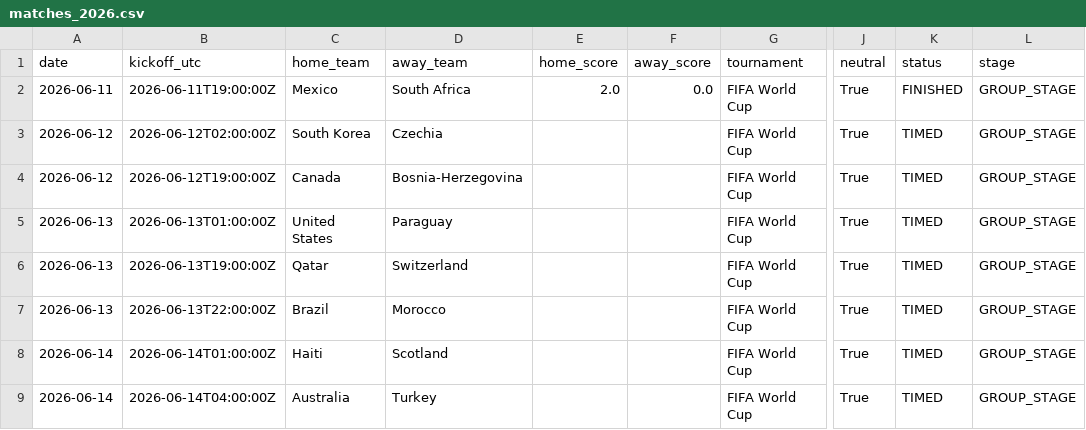
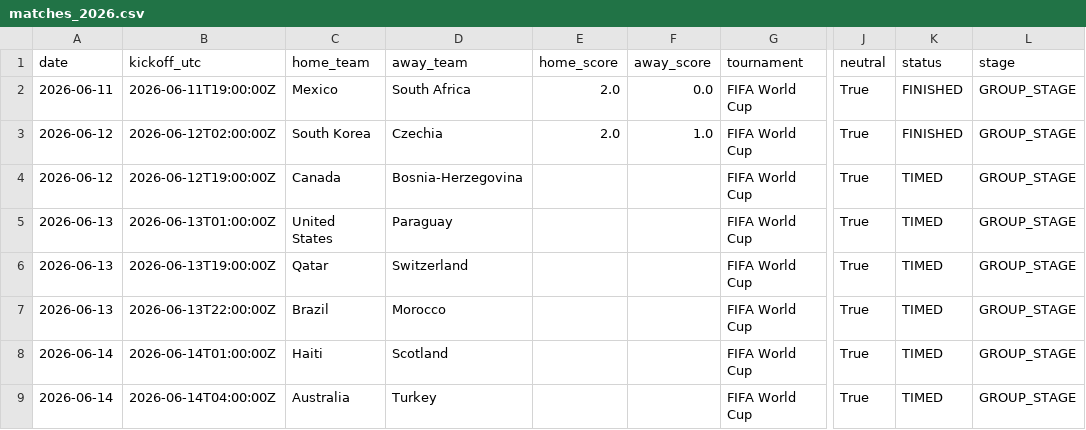
Before and after one commit to umutyyapici/DK-Tahminator, a CSV file: data/matches_2026.csv, drawn as a sheet; only a part is shown, gaps mark what is left out; the diff names each change by its address in the sheet, - before the commit and + after, or states it on an @@ line.

```diff
--- a/data/matches_2026.csv
+++ b/data/matches_2026.csv
-E3 (home_score): (empty)
+E3 (home_score): 2.0
-F3 (away_score): (empty)
+F3 (away_score): 1.0
-K3 (status): TIMED
+K3 (status): FINISHED
```
Also changed, not shown: data/predictions.csv, 1 other file.
